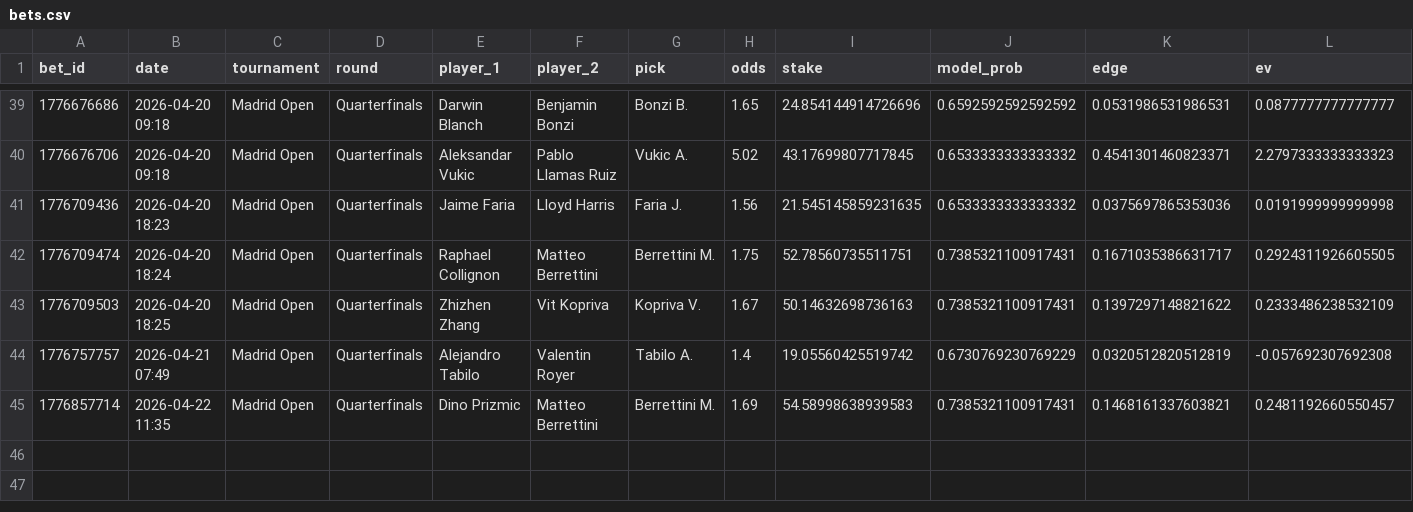
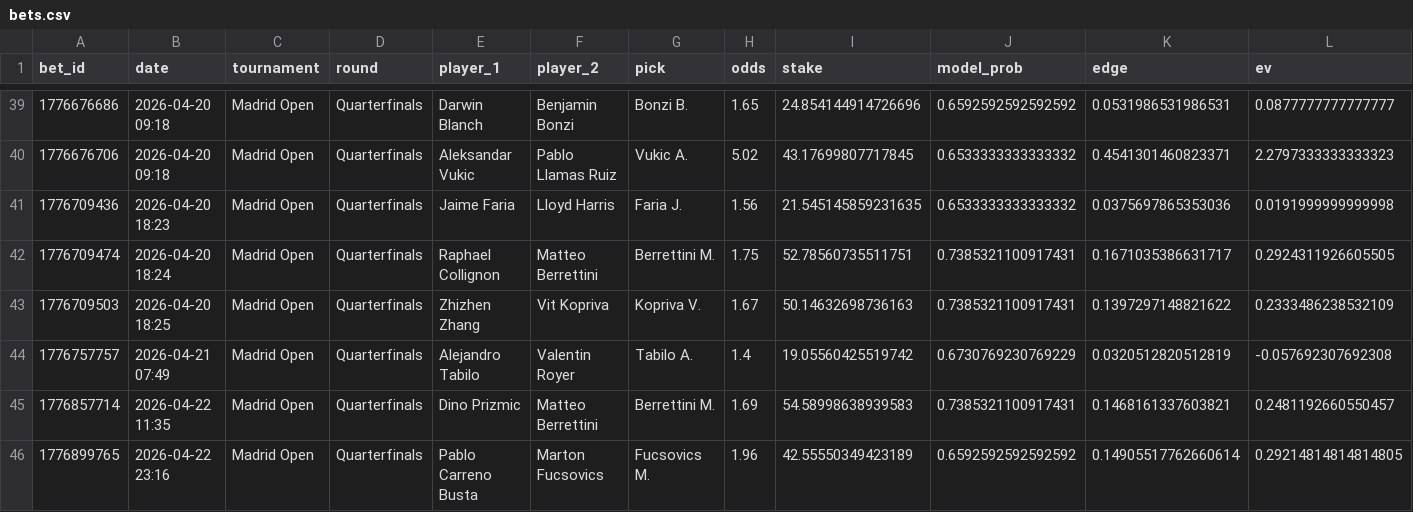
Before and after one commit to narvall018/tennis_modele, a CSV file: bets/users/narvall018/tennis/bets.csv, drawn as a sheet; only a part is shown, gaps mark what is left out; rows hold the shown columns only; the diff names each change by its address in the sheet, - before the commit and + after, or states it on an @@ line.

Commit message:
chore: update bets/users/narvall018/tennis/bets.csv

```diff
--- a/bets/users/narvall018/tennis/bets.csv
+++ b/bets/users/narvall018/tennis/bets.csv
+row 46: 1776899765 | 2026-04-22 23:16 | Madrid Open | Quarterfinals | Pablo Carreno Busta | Marton Fucsovics | Fucsovics M. | 1.96 | 42.55550349423189 | 0.6592592592592592 | 0.14905517762660614 | 0.29214814814814805
```
